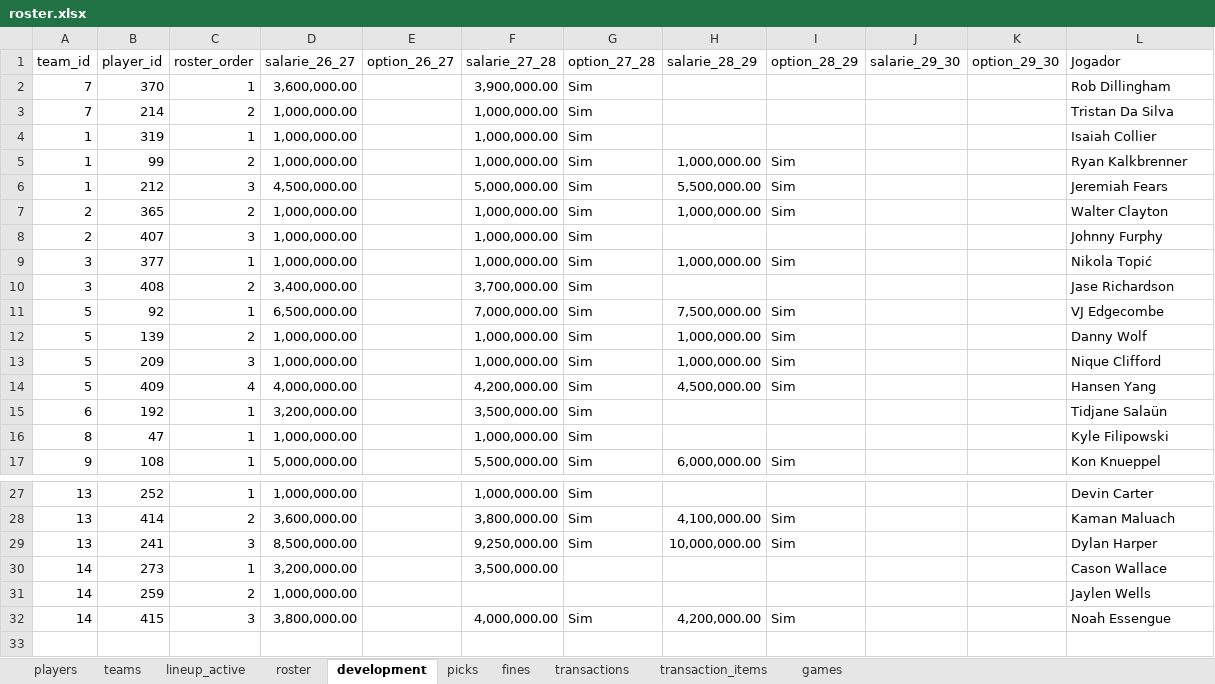
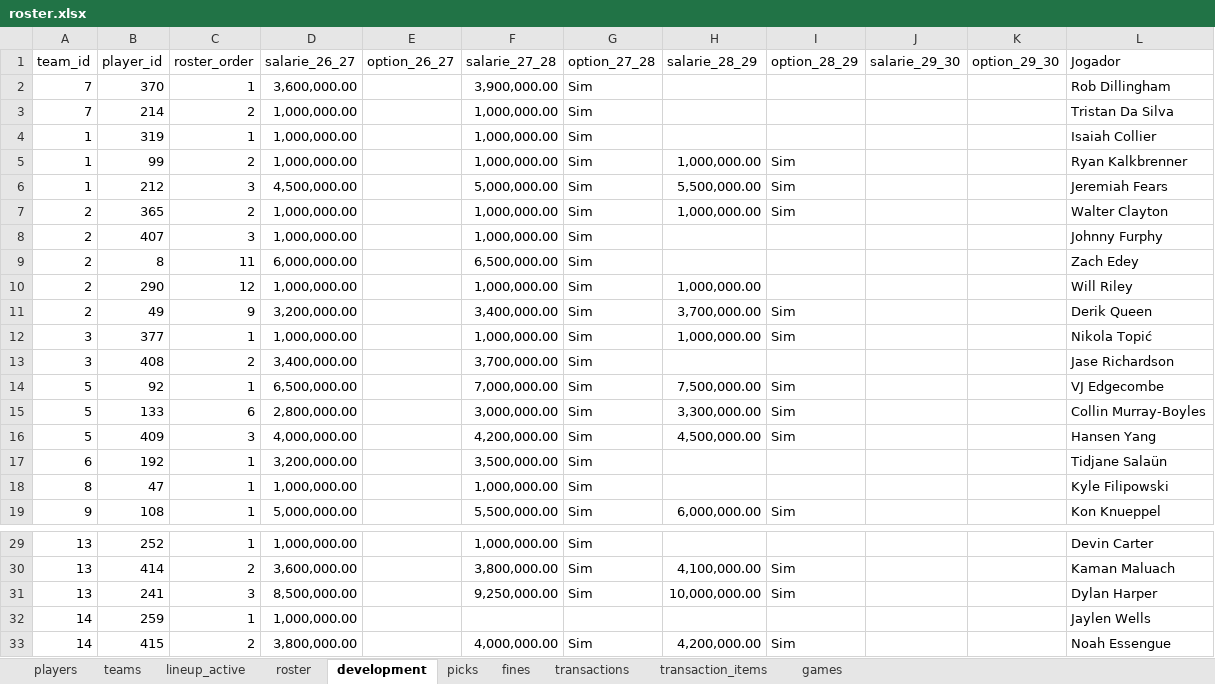
Before and after one commit to filipebrito23/Fantasy, an Excel workbook: Fantasy unificado/roster.xlsx, sheet development, drawn as a sheet; only a part is shown, gaps mark what is left out; values as stored, in another font and other column widths than the file's, no borders; removed rows and columns are numbered as before the commit, all else as after; the diff names each change by its address in the sheet, - before the commit and + after, or states it on an @@ line.

```diff
--- a/Fantasy unificado/roster.xlsx (sheet development)
+++ b/Fantasy unificado/roster.xlsx (sheet development)
+row 9: 2 | 8 | 11 | 6,000,000.00 |  | 6,500,000.00 | Sim |  |  |  |  | Zach Edey
+row 10: 2 | 290 | 12 | 1,000,000.00 |  | 1,000,000.00 | Sim | 1,000,000.00 |  |  |  | Will Riley
+row 11: 2 | 49 | 9 | 3,200,000.00 |  | 3,400,000.00 | Sim | 3,700,000.00 | Sim |  |  | Derik Queen
-row 12: 5 | 139 | 2 | 1,000,000.00 |  | 1,000,000.00 | Sim | 1,000,000.00 | Sim |  |  | Danny Wolf
-row 13: 5 | 209 | 3 | 1,000,000.00 |  | 1,000,000.00 | Sim | 1,000,000.00 | Sim |  |  | Nique Clifford
+row 15: 5 | 133 | 6 | 2,800,000.00 |  | 3,000,000.00 | Sim | 3,300,000.00 | Sim |  |  | Collin Murray-Boyles
-C16 (roster_order): 4
+C16 (roster_order): 3
-row 30: 14 | 273 | 1 | 3,200,000.00 |  | 3,500,000.00 |  |  |  |  |  | Cason Wallace
-C32 (roster_order): 2
+C32 (roster_order): 1
-C33 (roster_order): 3
+C33 (roster_order): 2
```
Also changed, not shown: sheet picks, sheet roster, sheet fines, formulas that keep their value, Fantasy unificado/Lista.xlsx, 3 other files.
